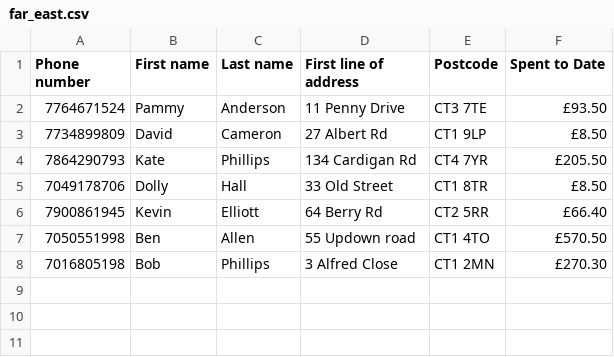
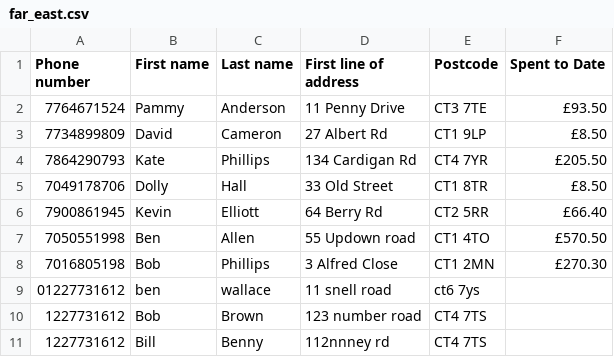
Before and after one commit to CheyenneMDavid/Planner, a CSV file: far_east.csv, drawn as a sheet.

Commit message:
Add function to add new customer with valid postcode and update csv

```diff
--- a/far_east.csv
+++ b/far_east.csv
@@ -8 +8,4 @@ Phone number,First name,Last name,First line of address,Postcode,Spent to Date
 7016805198,Bob,Phillips,3 Alfred Close,CT1 2MN,£270.30
+01227731612,ben,wallace,11 snell road,ct6 7ys,
+1227731612,Bob,Brown,123 number road,CT4 7TS,
+1227731612,Bill,Benny,112nnney rd,CT4 7TS,
```
Also changed, not shown: 1 other file.
